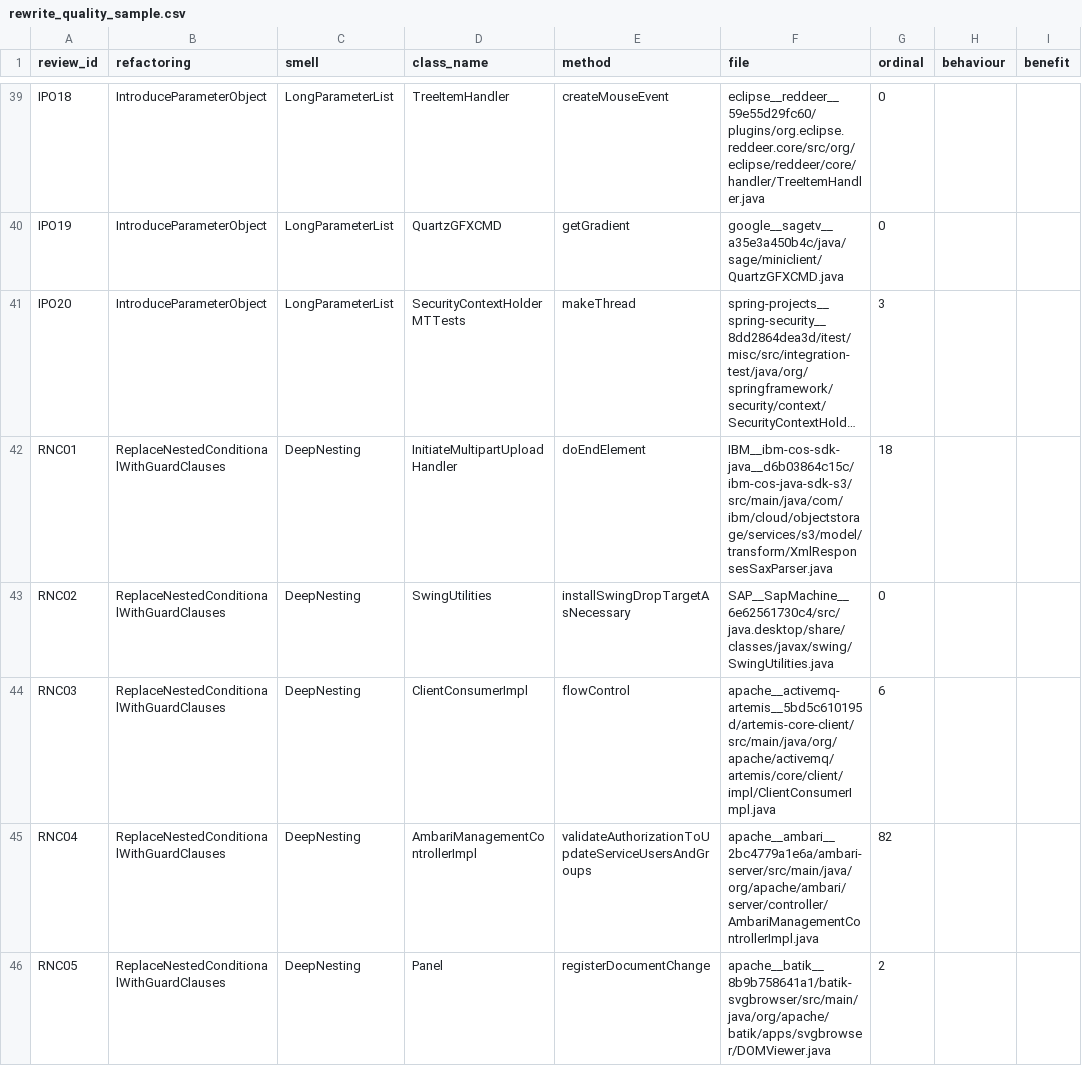
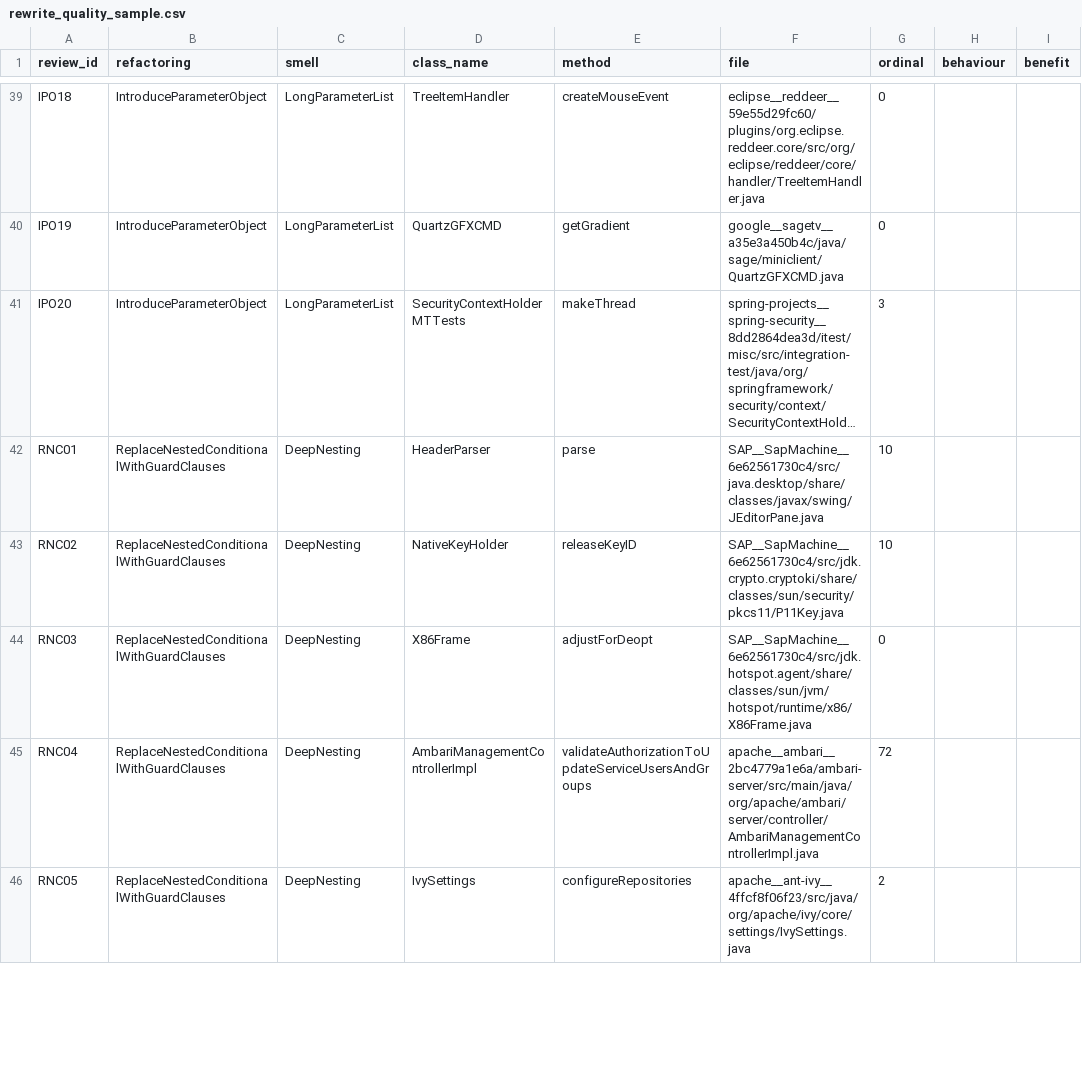
Before and after one commit to FlorentLatifi/Code-Smell-Detection-and-Refactoring-Recommendations, a CSV file: data/results/rewrite_quality_sample.csv, drawn as a sheet; only a part is shown, gaps mark what is left out; long unchanged cells end in …; the diff covers the shown part only; the diff names each change by its address in the sheet, - before the commit and + after, or states it on an @@ line.

```diff
--- a/data/results/rewrite_quality_sample.csv
+++ b/data/results/rewrite_quality_sample.csv
-D42 (class_name): InitiateMultipartUploadHandler
+D42 (class_name): HeaderParser
-E42 (method): doEndElement
+E42 (method): parse
-F42 (file): IBM__ibm-cos-sdk-java__d6b03864c15c/ibm-cos-java-sdk-s3/src/main/java/com/ibm/cloud/objectstorage/services/s3/model/transform/XmlResponsesSaxParser.java
+F42 (file): SAP__SapMachine__6e62561730c4/src/java.desktop/share/classes/javax/swing/JEditorPane.java
-G42 (ordinal): 18
+G42 (ordinal): 10
-D43 (class_name): SwingUtilities
+D43 (class_name): NativeKeyHolder
-E43 (method): installSwingDropTargetAsNecessary
+E43 (method): releaseKeyID
-F43 (file): SAP__SapMachine__6e62561730c4/src/java.desktop/share/classes/javax/swing/SwingUtilities.java
+F43 (file): SAP__SapMachine__6e62561730c4/src/jdk.crypto.cryptoki/share/classes/sun/security/pkcs11/P11Key.java
-G43 (ordinal): 0
+G43 (ordinal): 10
-D44 (class_name): ClientConsumerImpl
+D44 (class_name): X86Frame
-E44 (method): flowControl
+E44 (method): adjustForDeopt
-F44 (file): apache__activemq-artemis__5bd5c610195d/artemis-core-client/src/main/java/org/apache/activemq/artemis/core/client/impl/ClientConsumerImpl.java
+F44 (file): SAP__SapMachine__6e62561730c4/src/jdk.hotspot.agent/share/classes/sun/jvm/hotspot/runtime/x86/X86Frame.java
-G44 (ordinal): 6
+G44 (ordinal): 0
-G45 (ordinal): 82
+G45 (ordinal): 72
-D46 (class_name): Panel
+D46 (class_name): IvySettings
-E46 (method): registerDocumentChange
+E46 (method): configureRepositories
-F46 (file): apache__batik__8b9b758641a1/batik-svgbrowser/src/main/java/org/apache/batik/apps/svgbrowser/DOMViewer.java
+F46 (file): apache__ant-ivy__4ffcf8f06f23/src/java/org/apache/ivy/core/settings/IvySettings.java
```
Also changed, not shown: 143 edited cells elsewhere in this file, 21 other files.
